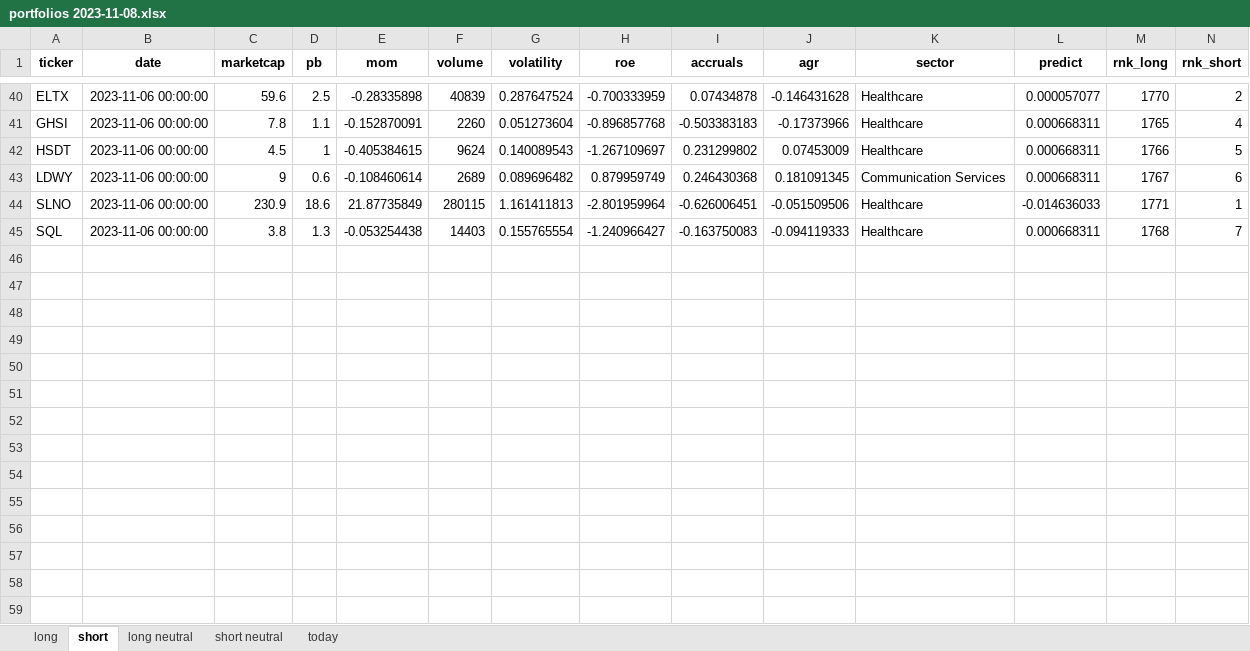
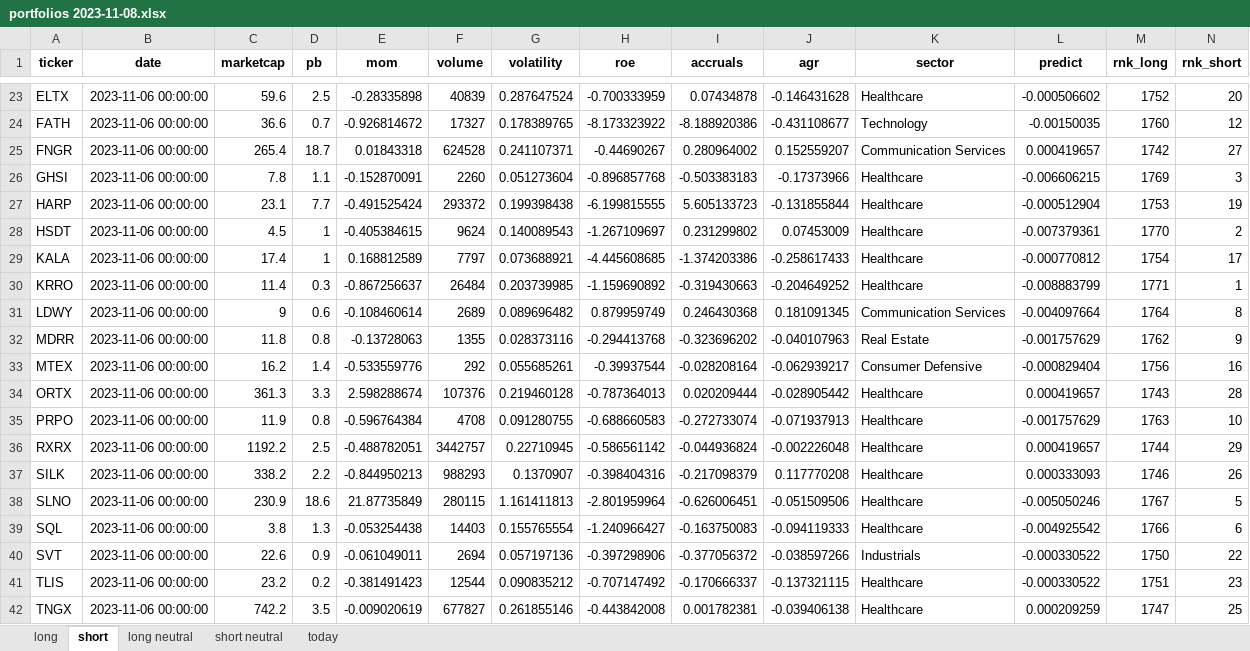
Before and after one commit to lashike/mgmt638, an Excel workbook: notebooks/portfolios 2023-11-08.xlsx, sheet short, drawn as a sheet; only a part is shown, gaps mark what is left out; values as stored, in another font and other column widths than the file's, no borders; addresses are those after the commit; the diff covers the shown part only; the diff names each change by its address in the sheet, - before the commit and + after, or states it on an @@ line.

```diff
--- a/notebooks/portfolios 2023-11-08.xlsx (sheet short)
+++ b/notebooks/portfolios 2023-11-08.xlsx (sheet short)
-L23 (predict): 0.000057077
+L23 (predict): -0.000506602
-M23 (rnk_long): 1770
+M23 (rnk_long): 1752
-N23 (rnk_short): 2
+N23 (rnk_short): 20
+row 24: FATH | 2023-11-06 00:00:00 | 36.6 | 0.7 | -0.926814672 | 17327 | 0.178389765 | -8.173323922 | -8.188920386 | -0.431108677 | Technology | -0.00150035 | 1760 | 12
+row 25: FNGR | 2023-11-06 00:00:00 | 265.4 | 18.7 | 0.01843318 | 624528 | 0.241107371 | -0.44690267 | 0.280964002 | 0.152559207 | Communication Services | 0.000419657 | 1742 | 27
-L26 (predict): 0.000668311
+L26 (predict): -0.006606215
-M26 (rnk_long): 1765
+M26 (rnk_long): 1769
-N26 (rnk_short): 4
+N26 (rnk_short): 3
+row 27: HARP | 2023-11-06 00:00:00 | 23.1 | 7.7 | -0.491525424 | 293372 | 0.199398438 | -6.199815555 | 5.605133723 | -0.131855844 | Healthcare | -0.000512904 | 1753 | 19
-L28 (predict): 0.000668311
+L28 (predict): -0.007379361
-M28 (rnk_long): 1766
+M28 (rnk_long): 1770
-N28 (rnk_short): 5
+N28 (rnk_short): 2
+row 29: KALA | 2023-11-06 00:00:00 | 17.4 | 1 | 0.168812589 | 7797 | 0.073688921 | -4.445608685 | -1.374203386 | -0.258617433 | Healthcare | -0.000770812 | 1754 | 17
+row 30: KRRO | 2023-11-06 00:00:00 | 11.4 | 0.3 | -0.867256637 | 26484 | 0.203739985 | -1.159690892 | -0.319430663 | -0.204649252 | Healthcare | -0.008883799 | 1771 | 1
-L31 (predict): 0.000668311
+L31 (predict): -0.004097664
-M31 (rnk_long): 1767
+M31 (rnk_long): 1764
-N31 (rnk_short): 6
+N31 (rnk_short): 8
+row 32: MDRR | 2023-11-06 00:00:00 | 11.8 | 0.8 | -0.13728063 | 1355 | 0.028373116 | -0.294413768 | -0.323696202 | -0.040107963 | Real Estate | -0.001757629 | 1762 | 9
+row 33: MTEX | 2023-11-06 00:00:00 | 16.2 | 1.4 | -0.533559776 | 292 | 0.055685261 | -0.39937544 | -0.028208164 | -0.062939217 | Consumer Defensive | -0.000829404 | 1756 | 16
+row 34: ORTX | 2023-11-06 00:00:00 | 361.3 | 3.3 | 2.598288674 | 107376 | 0.219460128 | -0.787364013 | 0.020209444 | -0.028905442 | Healthcare | 0.000419657 | 1743 | 28
+row 35: PRPO | 2023-11-06 00:00:00 | 11.9 | 0.8 | -0.596764384 | 4708 | 0.091280755 | -0.688660583 | -0.272733074 | -0.071937913 | Healthcare | -0.001757629 | 1763 | 10
+row 36: RXRX | 2023-11-06 00:00:00 | 1192.2 | 2.5 | -0.488782051 | 3442757 | 0.22710945 | -0.586561142 | -0.044936824 | -0.002226048 | Healthcare | 0.000419657 | 1744 | 29
+row 37: SILK | 2023-11-06 00:00:00 | 338.2 | 2.2 | -0.844950213 | 988293 | 0.1370907 | -0.398404316 | -0.217098379 | 0.117770208 | Healthcare | 0.000333093 | 1746 | 26
-L38 (predict): -0.014636033
+L38 (predict): -0.005050246
-M38 (rnk_long): 1771
+M38 (rnk_long): 1767
-N38 (rnk_short): 1
+N38 (rnk_short): 5
-L39 (predict): 0.000668311
+L39 (predict): -0.004925542
-M39 (rnk_long): 1768
+M39 (rnk_long): 1766
-N39 (rnk_short): 7
+N39 (rnk_short): 6
+row 40: SVT | 2023-11-06 00:00:00 | 22.6 | 0.9 | -0.061049011 | 2694 | 0.057197136 | -0.397298906 | -0.377056372 | -0.038597266 | Industrials | -0.000330522 | 1750 | 22
+row 41: TLIS | 2023-11-06 00:00:00 | 23.2 | 0.2 | -0.381491423 | 12544 | 0.090835212 | -0.707147492 | -0.170666337 | -0.137321115 | Healthcare | -0.000330522 | 1751 | 23
+row 42: TNGX | 2023-11-06 00:00:00 | 742.2 | 3.5 | -0.009020619 | 677827 | 0.261855146 | -0.443842008 | 0.001782381 | -0.039406138 | Healthcare | 0.000209259 | 1747 | 25
```
Also changed, not shown: 21 added rows, 35 removed rows and 9 edited cells elsewhere in this sheet, sheet today, sheet short neutral, sheet long, sheet long neutral, 9 other files.
